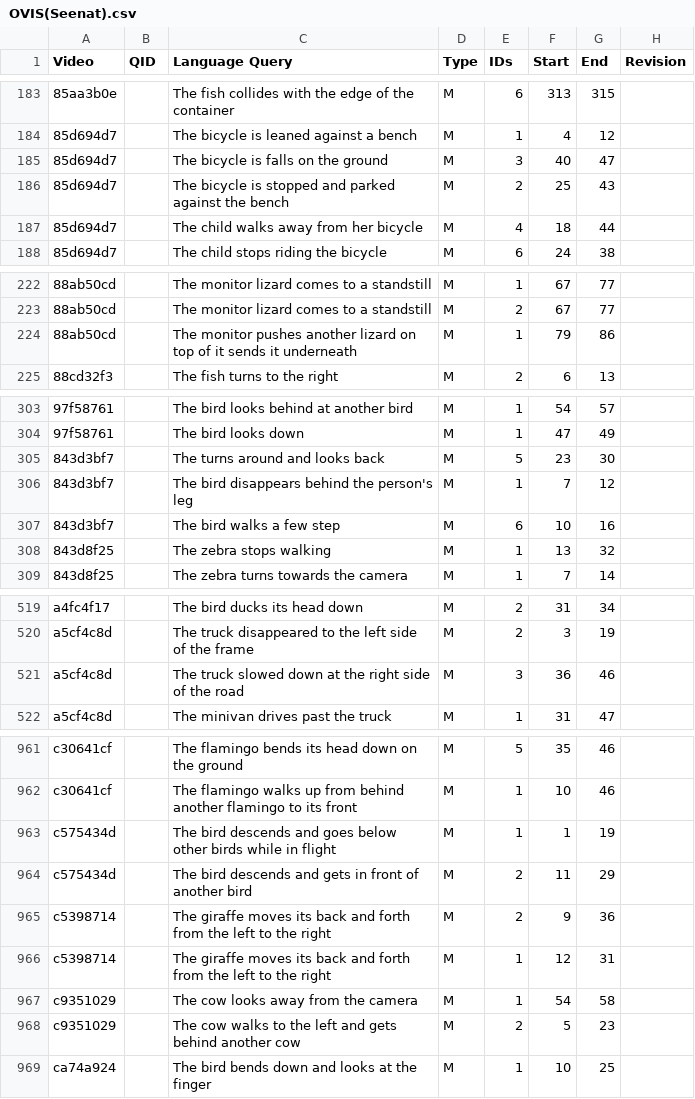
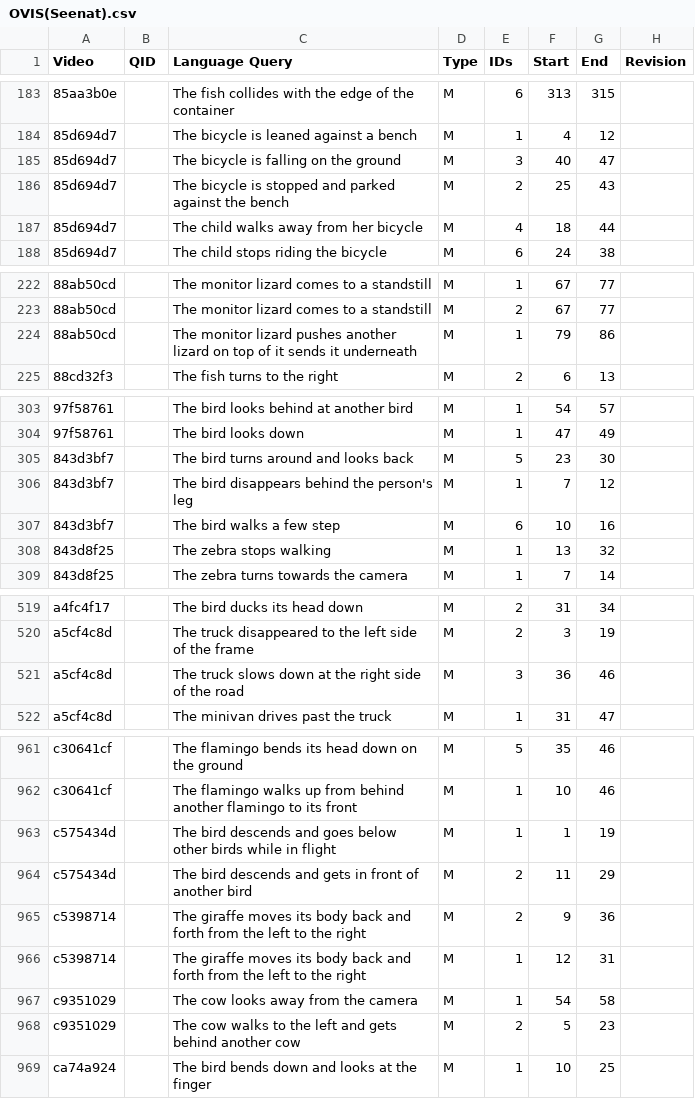
Before and after one commit to Shuaicong97/MA-MOT, a CSV file: data/Ours/Cleaned/OVIS(Seenat).csv, drawn as a sheet; only a part is shown, gaps mark what is left out; the diff covers the shown part only.

Commit message:
statistics with the latest data

```diff
--- a/data/Ours/Cleaned/OVIS(Seenat).csv
+++ b/data/Ours/Cleaned/OVIS(Seenat).csv
@@ -184,3 +184,3 @@ Video,QID,Language Query,Type,IDs,Start,End,Revision
 85d694d7,,The bicycle is leaned against a bench,M,1,4,12,
-85d694d7,,The bicycle is falls on the ground,M,3,40,47,
+85d694d7,,The bicycle is falling on the ground,M,3,40,47,
 85d694d7,,The bicycle is stopped and parked against the bench,M,2,25,43,
@@ -223,3 +223,3 @@ Video,QID,Language Query,Type,IDs,Start,End,Revision
 88ab50cd,,The monitor lizard comes to a standstill,M,2,67,77,
-88ab50cd,,The monitor pushes another lizard on top of it sends it underneath,M,1,79,86,
+88ab50cd,,The monitor lizard pushes another lizard on top of it sends it underneath,M,1,79,86,
 88cd32f3,,The fish turns to the right,M,2,6,13,
@@ -304,3 +304,3 @@ Video,QID,Language Query,Type,IDs,Start,End,Revision
 97f58761,,The bird looks down,M,1,47,49,
-843d3bf7,,The turns around and looks back,M,5,23,30,
+843d3bf7,,The bird turns around and looks back,M,5,23,30,
 843d3bf7,,The bird disappears behind the person's leg,M,1,7,12,
@@ -520,3 +520,3 @@ a4fc4f17,,The bird ducks its head down,M,2,31,34,
 a5cf4c8d,,The truck disappeared to the left side of the frame,M,2,3,19,
-a5cf4c8d,,The truck slowed down at the right side of the road,M,3,36,46,
+a5cf4c8d,,The truck slows down at the right side of the road,M,3,36,46,
 a5cf4c8d,,The minivan drives past the truck,M,1,31,47,
@@ -964,4 +964,4 @@ c575434d,,The bird descends and goes below other birds while in flight,M,1,1,19,
 c575434d,,The bird descends and gets in front of another bird,M,2,11,29,
-c5398714,,The giraffe moves its back and forth from the left to the right,M,2,9,36,
-c5398714,,The giraffe moves its back and forth from the left to the right,M,1,12,31,
+c5398714,,The giraffe moves its body back and forth from the left to the right,M,2,9,36,
+c5398714,,The giraffe moves its body back and forth from the left to the right,M,1,12,31,
 c9351029,,The cow looks away from the camera,M,1,54,58,
```
Also changed, not shown: 3 edited cells elsewhere in this file, data/Ours/Cleaned/OVIS(Ashiq).csv, data/Ours/Cleaned/OVIS-Test(Ashiq).csv, 20 other files.
